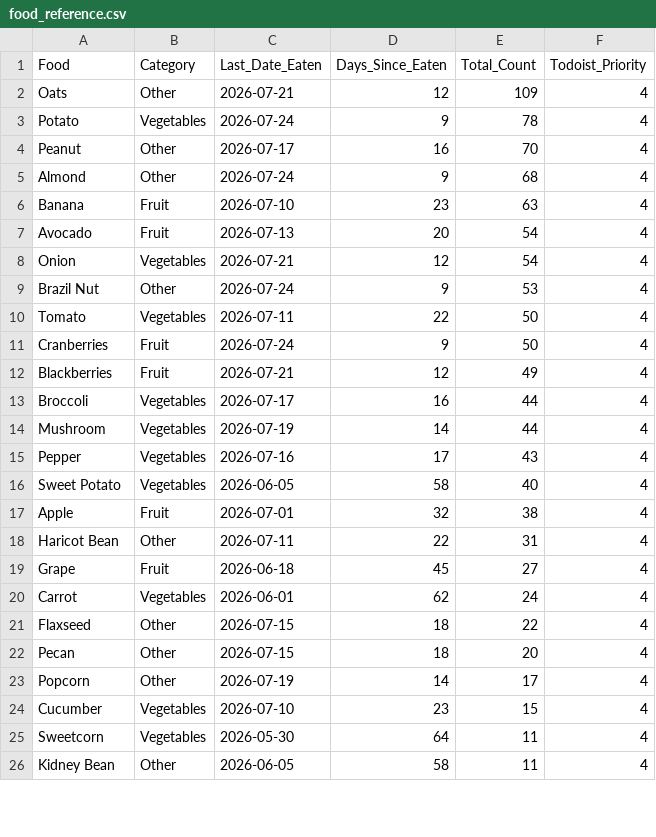
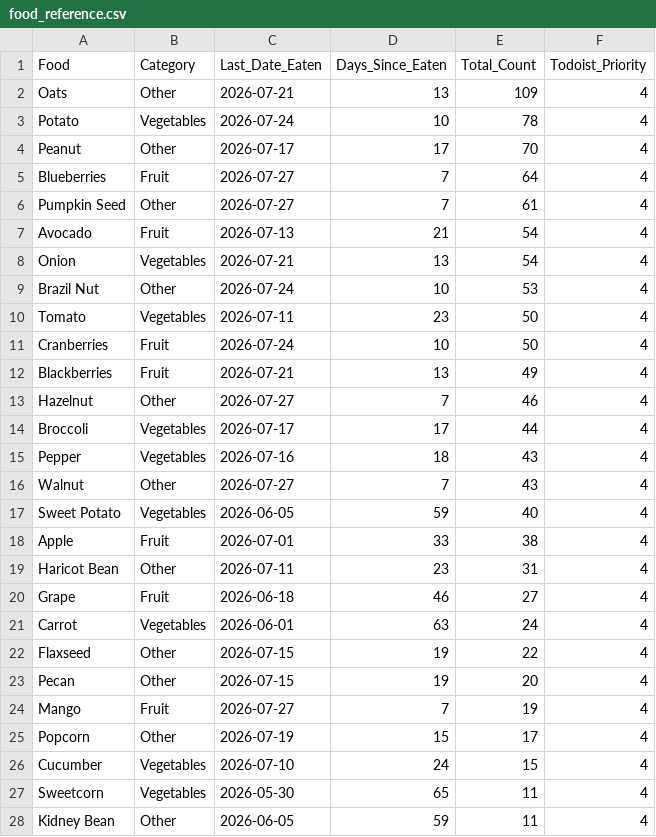
Before and after one commit to JevonDaffyd/python-food-tracker, a CSV file: food_reference.csv, drawn as a sheet; only a part is shown; the diff covers the shown part only.

```diff
--- a/food_reference.csv
+++ b/food_reference.csv
@@ -1,26 +1,28 @@
 Food,Category,Last_Date_Eaten,Days_Since_Eaten,Total_Count,Todoist_Priority
-Oats,Other,2026-07-21,12,109,4
-Potato,Vegetables,2026-07-24,9,78,4
-Peanut,Other,2026-07-17,16,70,4
-Almond,Other,2026-07-24,9,68,4
-Banana,Fruit,2026-07-10,23,63,4
-Avocado,Fruit,2026-07-13,20,54,4
-Onion,Vegetables,2026-07-21,12,54,4
-Brazil Nut,Other,2026-07-24,9,53,4
-Tomato,Vegetables,2026-07-11,22,50,4
-Cranberries,Fruit,2026-07-24,9,50,4
-Blackberries,Fruit,2026-07-21,12,49,4
-Broccoli,Vegetables,2026-07-17,16,44,4
-Mushroom,Vegetables,2026-07-19,14,44,4
-Pepper,Vegetables,2026-07-16,17,43,4
-Sweet Potato,Vegetables,2026-06-05,58,40,4
-Apple,Fruit,2026-07-01,32,38,4
-Haricot Bean,Other,2026-07-11,22,31,4
-Grape,Fruit,2026-06-18,45,27,4
-Carrot,Vegetables,2026-06-01,62,24,4
-Flaxseed,Other,2026-07-15,18,22,4
-Pecan,Other,2026-07-15,18,20,4
-Popcorn,Other,2026-07-19,14,17,4
-Cucumber,Vegetables,2026-07-10,23,15,4
-Sweetcorn,Vegetables,2026-05-30,64,11,4
-Kidney Bean,Other,2026-06-05,58,11,4
+Oats,Other,2026-07-21,13,109,4
+Potato,Vegetables,2026-07-24,10,78,4
+Peanut,Other,2026-07-17,17,70,4
+Blueberries,Fruit,2026-07-27,7,64,4
+Pumpkin Seed,Other,2026-07-27,7,61,4
+Avocado,Fruit,2026-07-13,21,54,4
+Onion,Vegetables,2026-07-21,13,54,4
+Brazil Nut,Other,2026-07-24,10,53,4
+Tomato,Vegetables,2026-07-11,23,50,4
+Cranberries,Fruit,2026-07-24,10,50,4
+Blackberries,Fruit,2026-07-21,13,49,4
+Hazelnut,Other,2026-07-27,7,46,4
+Broccoli,Vegetables,2026-07-17,17,44,4
+Pepper,Vegetables,2026-07-16,18,43,4
+Walnut,Other,2026-07-27,7,43,4
+Sweet Potato,Vegetables,2026-06-05,59,40,4
+Apple,Fruit,2026-07-01,33,38,4
+Haricot Bean,Other,2026-07-11,23,31,4
+Grape,Fruit,2026-06-18,46,27,4
+Carrot,Vegetables,2026-06-01,63,24,4
+Flaxseed,Other,2026-07-15,19,22,4
+Pecan,Other,2026-07-15,19,20,4
+Mango,Fruit,2026-07-27,7,19,4
+Popcorn,Other,2026-07-19,15,17,4
+Cucumber,Vegetables,2026-07-10,24,15,4
+Sweetcorn,Vegetables,2026-05-30,65,11,4
+Kidney Bean,Other,2026-06-05,59,11,4
```
Also changed, not shown: 4 added rows, 6 removed rows and 50 edited cells elsewhere in this file.
